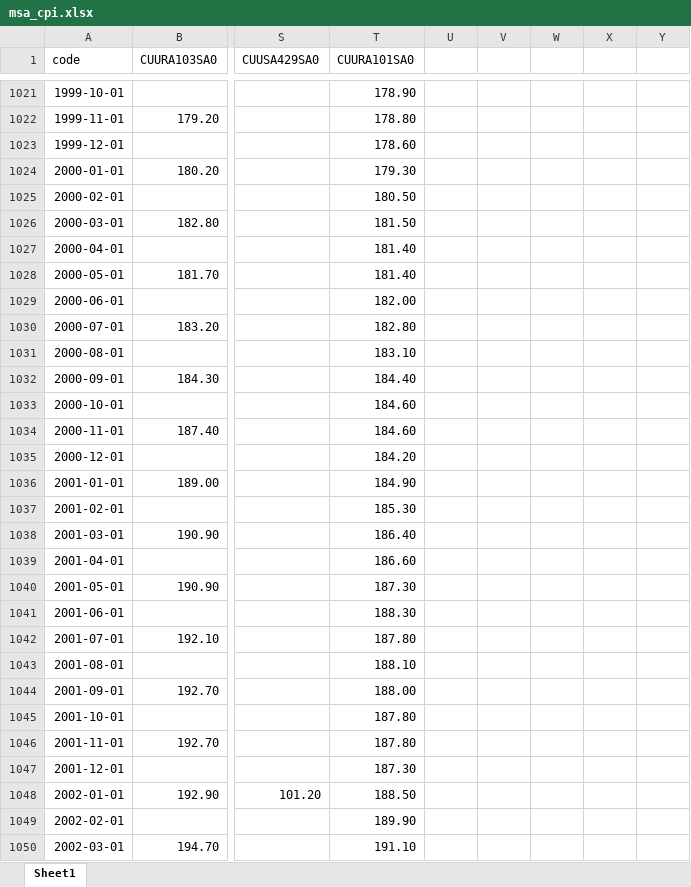
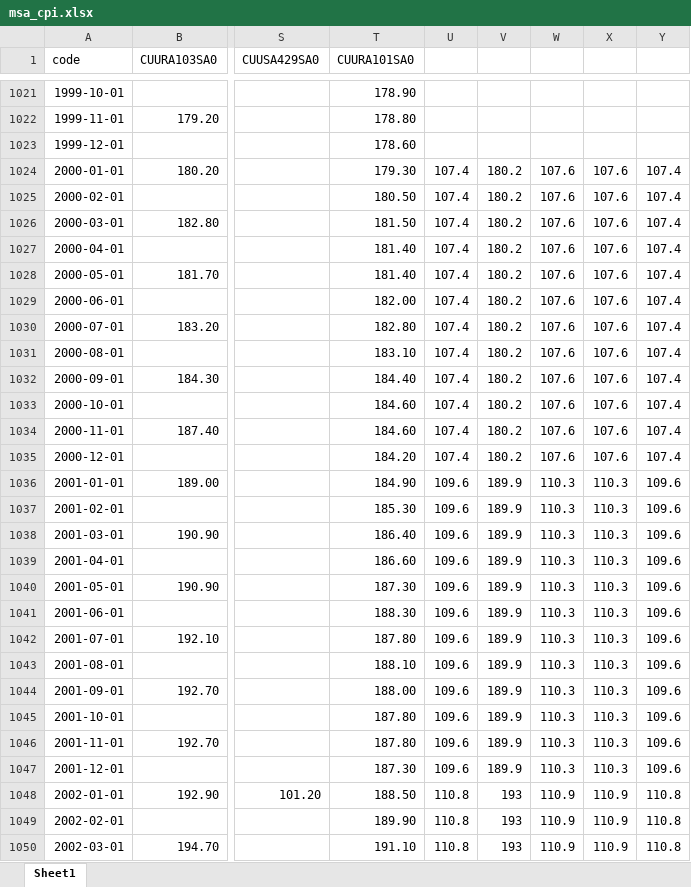
Before and after one commit to helpimalive/inflation_cr_expansion, an Excel workbook: data/msa_cpi.xlsx, sheet Sheet1, drawn as a sheet; only a part is shown, gaps mark what is left out; values as stored, in another font and other column widths than the file's, no borders; the diff covers the shown part only; the diff names each change by its address in the sheet, - before the commit and + after, or states it on an @@ line.

```diff
--- a/data/msa_cpi.xlsx (sheet Sheet1)
+++ b/data/msa_cpi.xlsx (sheet Sheet1)
-U1024:U1035: (empty)
+U1024:U1035: 107.4
-V1024:V1035: (empty)
+V1024:V1035: 180.2
-W1024:W1035: (empty)
+W1024:W1035: 107.6
-X1024:X1035: (empty)
+X1024:X1035: 107.6
-Y1024:Y1035: (empty)
+Y1024:Y1035: 107.4
-U1036:U1047: (empty)
+U1036:U1047: 109.6
-V1036:V1047: (empty)
+V1036:V1047: 189.9
-W1036:W1047: (empty)
+W1036:W1047: 110.3
-X1036:X1047: (empty)
+X1036:X1047: 110.3
-Y1036:Y1047: (empty)
+Y1036:Y1047: 109.6
-U1048:U1050: (empty)
+U1048:U1050: 110.8
-V1048:V1050: (empty)
+V1048:V1050: 193
-W1048:W1050: (empty)
+W1048:W1050: 110.9
-X1048:X1050: (empty)
+X1048:X1050: 110.9
-Y1048:Y1050: (empty)
+Y1048:Y1050: 110.8
```
Also changed, not shown: 1 added row, 1 removed row and 1175 edited cells elsewhere in this sheet, data/gdp_cpi_cr_combined_tests_and_checks.xlsx, data/realpage_market_cr.xlsx, 12 other files.
